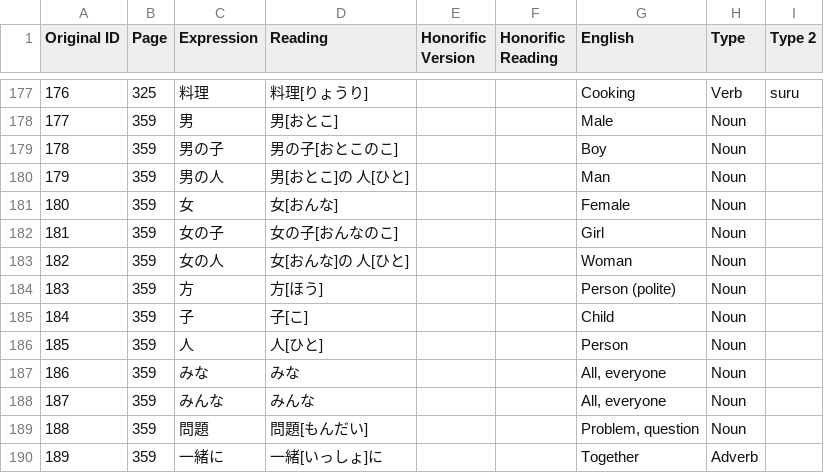
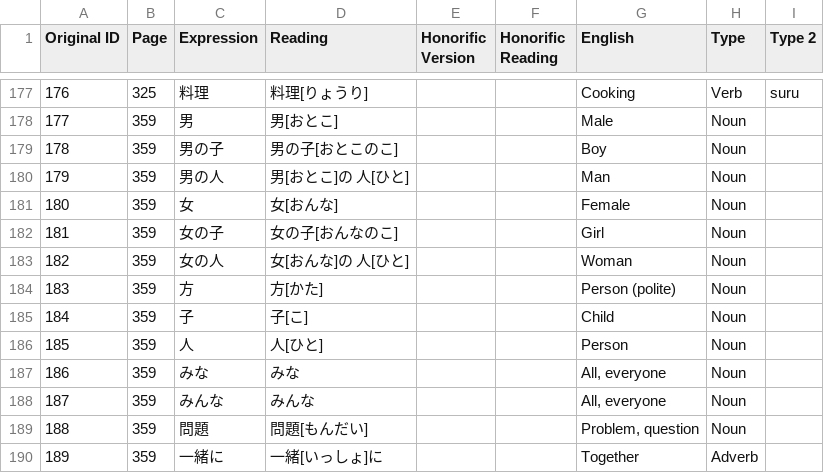
Before and after one commit to jordwest/thesis, a CSV file: vocab_list.csv, drawn as a sheet; only a part is shown, gaps mark what is left out.

Commit message:
Fixed person(polite) reading to 'kata'

```diff
--- a/vocab_list.csv
+++ b/vocab_list.csv
@@ -183,3 +183,3 @@ Original ID,Page,Expression,Reading,Honorific Version,Honorific Reading,English,
 182,359,女の人,女[おんな]の 人[ひと],,,Woman,Noun,
-183,359,方,方[ほう],,,Person (polite),Noun,
+183,359,方,方[かた],,,Person (polite),Noun,
 184,359,子,子[こ],,,Child,Noun,
```
Also changed, not shown: 1 other file.
